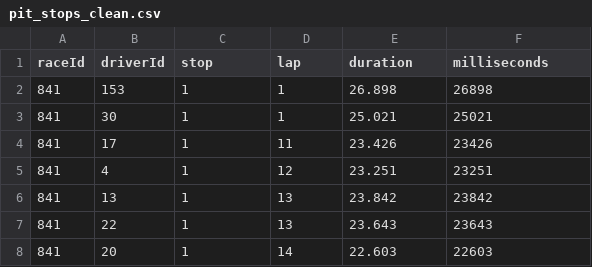
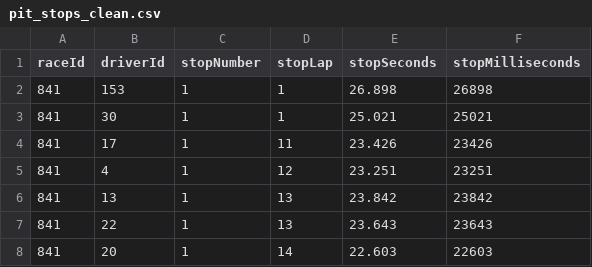
Before and after one commit to dewa9753/CSCA5622-Final-Project, a CSV file: data/pit_stops_clean.csv, drawn as a sheet; only a part is shown.

Commit message:
consolidated training data

```diff
--- a/data/pit_stops_clean.csv
+++ b/data/pit_stops_clean.csv
@@ -1,2 +1,2 @@
-raceId,driverId,stop,lap,duration,milliseconds
+raceId,driverId,stopNumber,stopLap,stopSeconds,stopMilliseconds
 841,153,1,1,26.898,26898
```
Also changed, not shown: data/results_clean.csv, 3 other files.
